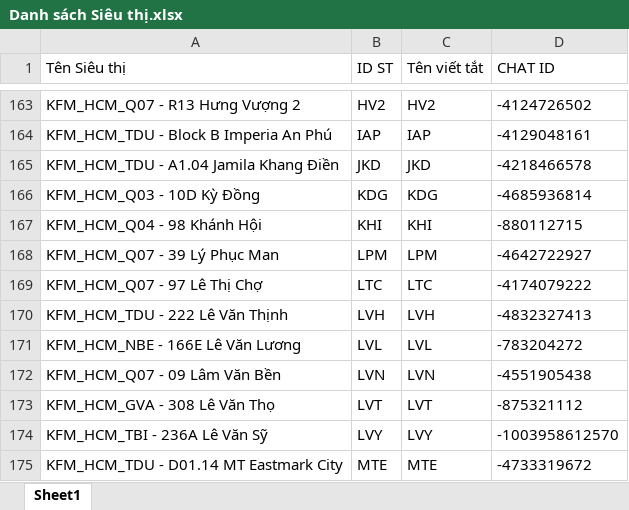
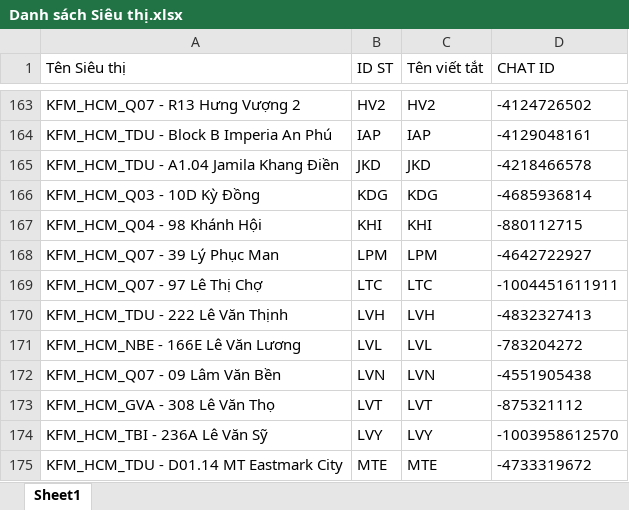
Before and after one commit to aresphamha/Doi_Soat_Dong_Mat, an Excel workbook: SPAM_PHIEU_CHUYEN/CHI TIẾT MÁT/Danh sách Siêu thị.xlsx, sheet Sheet1, drawn as a sheet; only a part is shown, gaps mark what is left out; values as stored, in another font and other column widths than the file's, no borders; the diff names each change by its address in the sheet, - before the commit and + after, or states it on an @@ line.

Commit message:
Sửa triệt để lỗi bảng không cập nhật Chat ID sau khi lưu & cập nhật LTC thành -1004451611911

```diff
--- a/SPAM_PHIEU_CHUYEN/CHI TIẾT MÁT/Danh sách Siêu thị.xlsx (sheet Sheet1)
+++ b/SPAM_PHIEU_CHUYEN/CHI TIẾT MÁT/Danh sách Siêu thị.xlsx (sheet Sheet1)
-D169 (CHAT ID): -4174079222
+D169 (CHAT ID): -1004451611911
```
Also changed, not shown: SPAM_PHIEU_CHUYEN/CHI TIẾT THỊT CÁ/Danh sách Siêu thị.xlsx, SPAM_PHIEU_CHUYEN/CONFIG_DATA/Danh_Sach_Sieu_Thi_Dong_Mat.xlsx, 9 other files.
